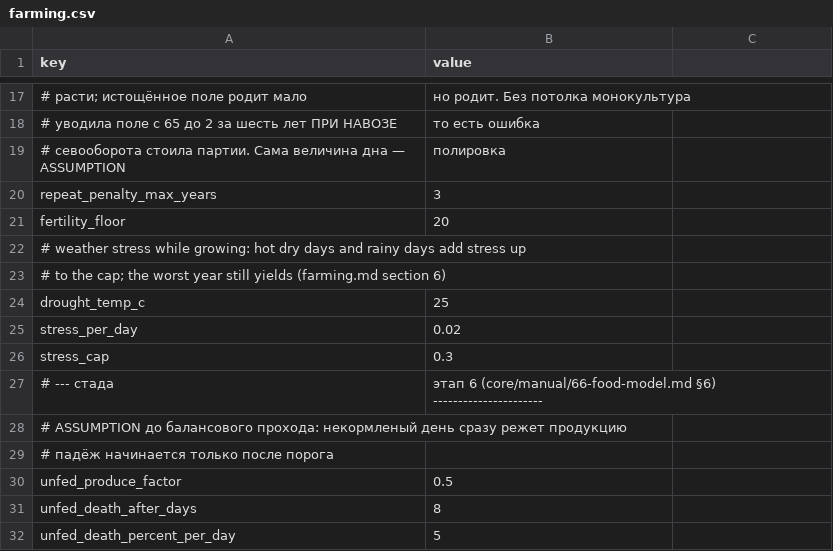
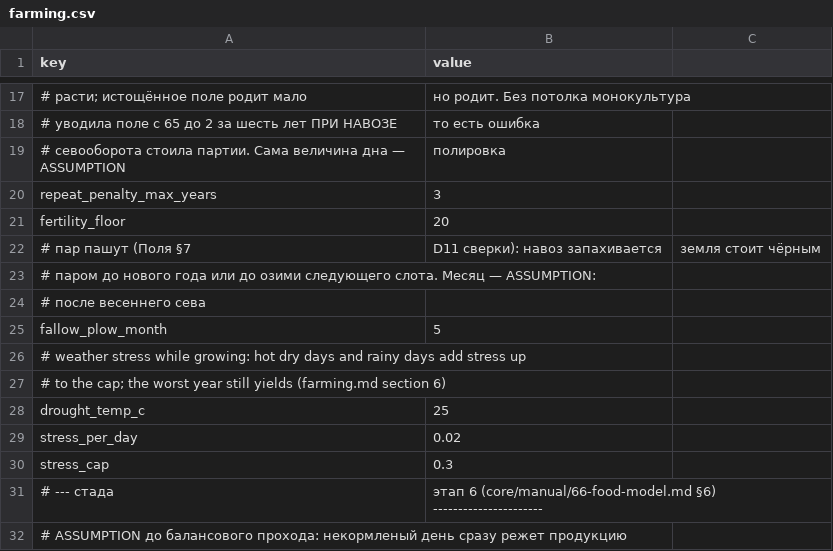
Before and after one commit to algb006/kolkhoz_root, a CSV file: tables/farming.csv, drawn as a sheet; only a part is shown, gaps mark what is left out; the shorter side is filled out with more unchanged rows.

```diff
--- a/tables/farming.csv
+++ b/tables/farming.csv
@@ -21,2 +21,6 @@ repeat_penalty_max_years,3
 fertility_floor,20
+# пар пашут (Поля §7, D11 сверки): навоз запахивается, земля стоит чёрным
+# паром до нового года или до озими следующего слота. Месяц — ASSUMPTION:
+# после весеннего сева
+fallow_plow_month,5
 # weather stress while growing: hot dry days and rainy days add stress up
```
Also changed, not shown: tables/food.csv, tables/livestock.csv, 12 other files.
